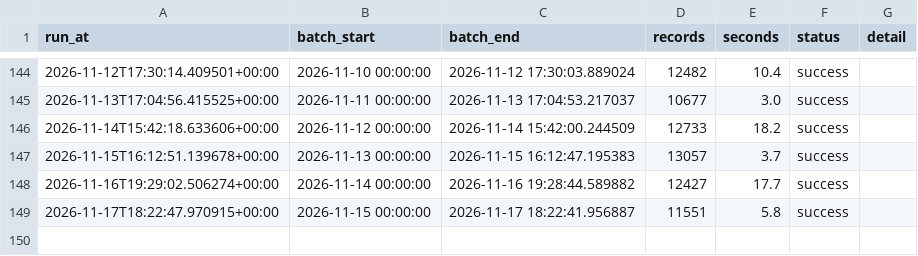
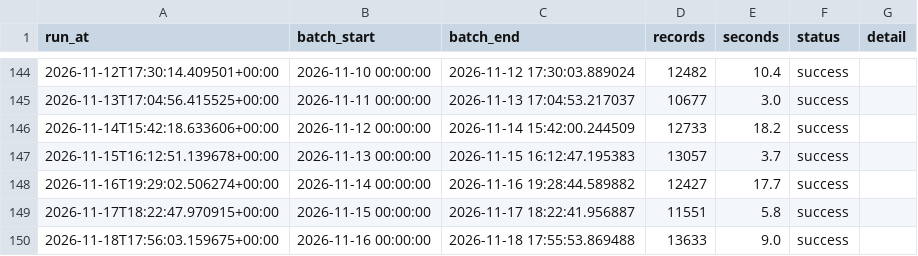
Before and after one commit to EdidiongEkpoh/NYC-311-Analytics, a CSV file: data/raw/ingest_log.csv, drawn as a sheet; only a part is shown, gaps mark what is left out.

```diff
--- a/data/raw/ingest_log.csv
+++ b/data/raw/ingest_log.csv
@@ -149 +149,2 @@ run_at,batch_start,batch_end,records,seconds,status,detail
 2026-11-17T18:22:47.970915+00:00,2026-11-15 00:00:00,2026-11-17 18:22:41.956887,11551,5.8,success,
+2026-11-18T17:56:03.159675+00:00,2026-11-16 00:00:00,2026-11-18 17:55:53.869488,13633,9.0,success,
```
Also changed, not shown: 2 other files.
